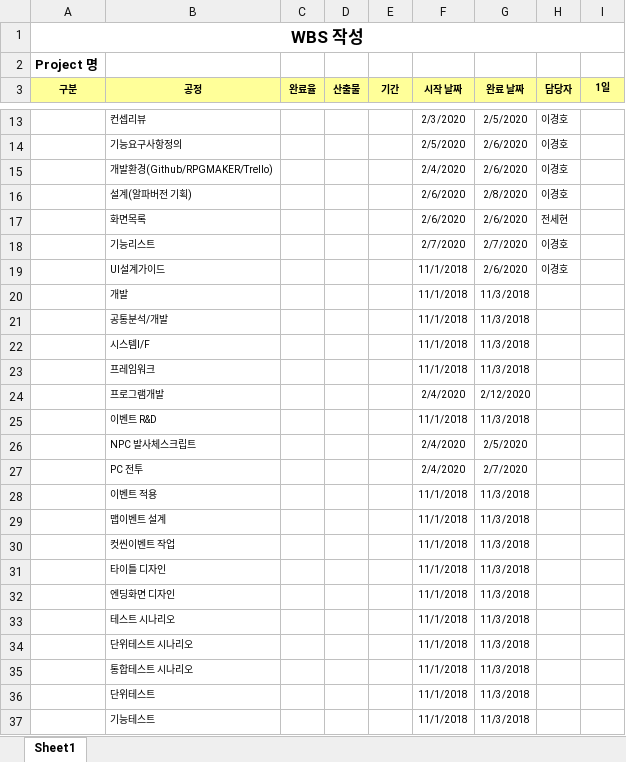
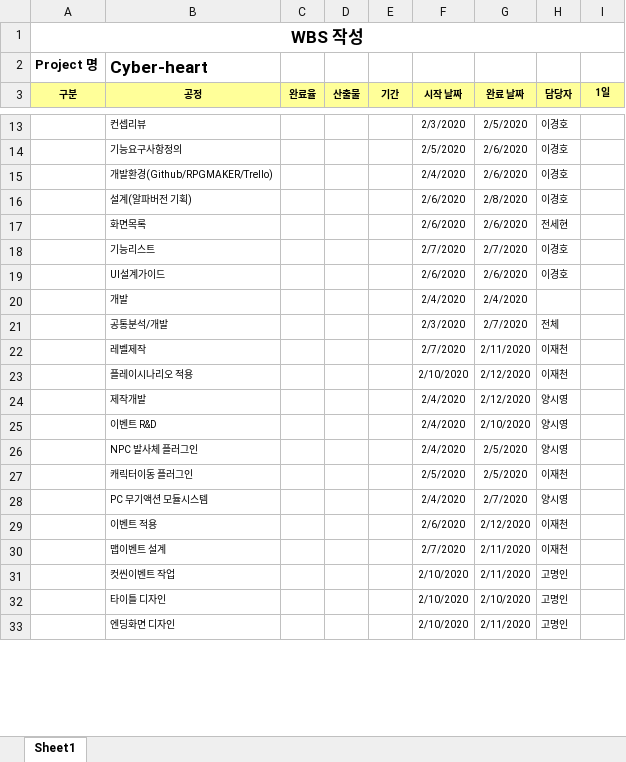
Before and after one commit to kyungho-lee/MC_contents5, an Excel workbook: 05.일정관리/WBS template.xlsx, sheet Sheet1, drawn as a sheet; only a part is shown, gaps mark what is left out; values as stored, in another font and other column widths than the file's, no borders; charts and pictures not drawn; removed rows and columns are numbered as before the commit, all else as after; rows hold the shown columns only; the diff covers the shown part only; the diff names each change by its address in the sheet, - before the commit and + after, or states it on an @@ line.

```diff
--- a/05.일정관리/WBS template.xlsx (sheet Sheet1)
+++ b/05.일정관리/WBS template.xlsx (sheet Sheet1)
-B2 (공정): (empty)
+B2 (공정): Cyber-heart
-F19 (시작 날짜): 11/1/2018
+F19 (시작 날짜): 2/6/2020
-F20 (시작 날짜): 11/1/2018
+F20 (시작 날짜): 2/4/2020
-G20 (완료 날짜): 11/3/2018
+G20 (완료 날짜): 2/4/2020
-F21 (시작 날짜): 11/1/2018
+F21 (시작 날짜): 2/3/2020
-G21 (완료 날짜): 11/3/2018
+G21 (완료 날짜): 2/7/2020
-H21 (담당자): (empty)
+H21 (담당자): 전체
-row 22:  | 시스템I/F |  |  |  | 11/1/2018 | 11/3/2018
-row 23:  | 프레임워크 |  |  |  | 11/1/2018 | 11/3/2018
+row 22:  | 레벨제작 |  |  |  | 2/7/2020 | 2/11/2020 | 이재천
+row 23:  | 플레이시나리오 적용 |  |  |  | 2/10/2020 | 2/12/2020 | 이재천
-B24 (공정): 프로그램개발
+B24 (공정): 제작개발
-H24:H26 (담당자): (empty)
+H24:H26 (담당자): 양시영
-F25 (시작 날짜): 11/1/2018
+F25 (시작 날짜): 2/4/2020
-G25 (완료 날짜): 11/3/2018
+G25 (완료 날짜): 2/10/2020
-B26 (공정): NPC 발사체스크립트
+B26 (공정): NPC 발사체 플러그인
+row 27:  | 캐릭터이동 플러그인 |  |  |  | 2/5/2020 | 2/5/2020 | 이재천
-B28 (공정): PC 전투
+B28 (공정): PC 무기액션 모듈시스템
-H28 (담당자): (empty)
+H28 (담당자): 양시영
-F29 (시작 날짜): 11/1/2018
+F29 (시작 날짜): 2/6/2020
-G29 (완료 날짜): 11/3/2018
+G29 (완료 날짜): 2/12/2020
-H29:H30 (담당자): (empty)
+H29:H30 (담당자): 이재천
-F30 (시작 날짜): 11/1/2018
+F30 (시작 날짜): 2/7/2020
-G30:G31 (완료 날짜): 11/3/2018
+G30:G31 (완료 날짜): 2/11/2020
-F31:F33 (시작 날짜): 11/1/2018
+F31:F33 (시작 날짜): 2/10/2020
-H31:H33 (담당자): (empty)
+H31:H33 (담당자): 고명인
-G32 (완료 날짜): 11/3/2018
+G32 (완료 날짜): 2/10/2020
-G33 (완료 날짜): 11/3/2018
+G33 (완료 날짜): 2/11/2020
-row 33:  | 테스트 시나리오 |  |  |  | 11/1/2018 | 11/3/2018
-row 34:  | 단위테스트 시나리오 |  |  |  | 11/1/2018 | 11/3/2018
-row 35:  | 통합테스트 시나리오 |  |  |  | 11/1/2018 | 11/3/2018
-row 36:  | 단위테스트 |  |  |  | 11/1/2018 | 11/3/2018
-row 37:  | 기능테스트 |  |  |  | 11/1/2018 | 11/3/2018
```
Also changed, not shown: 3 added rows, 1 removed row and 21 edited cells elsewhere in this sheet, charts or pictures, 18 other files.
